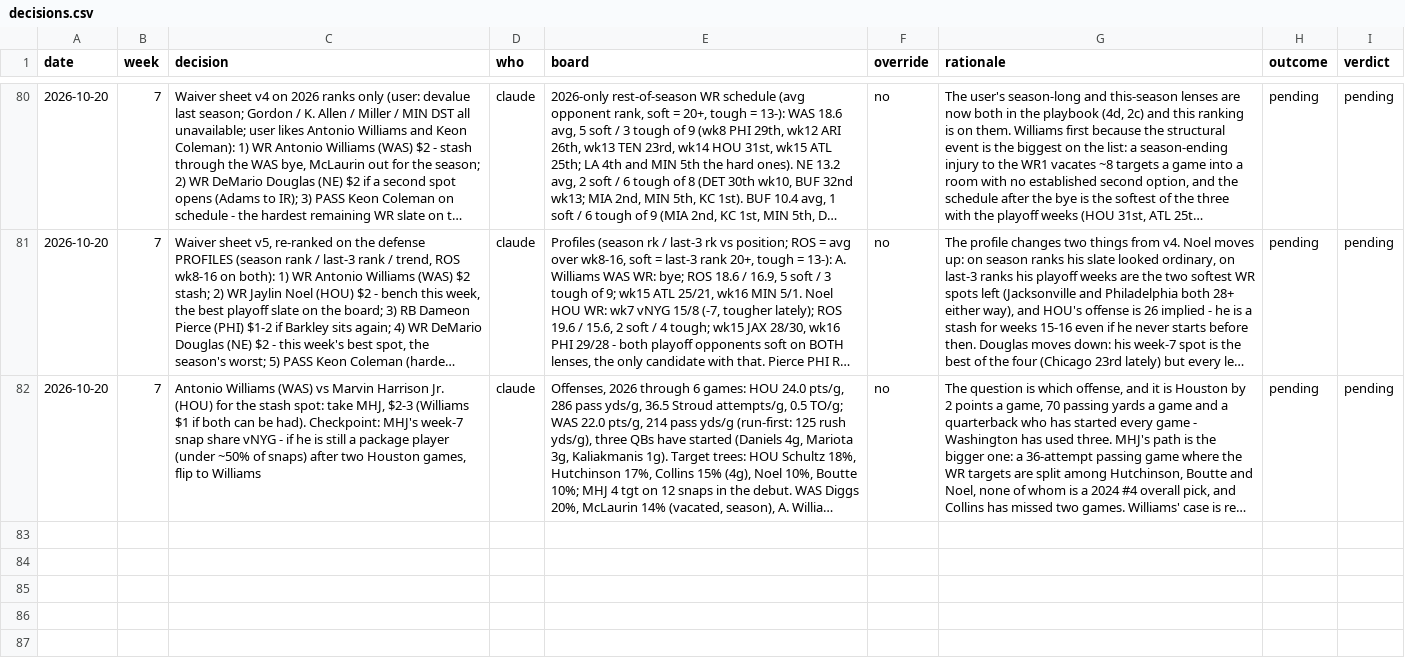
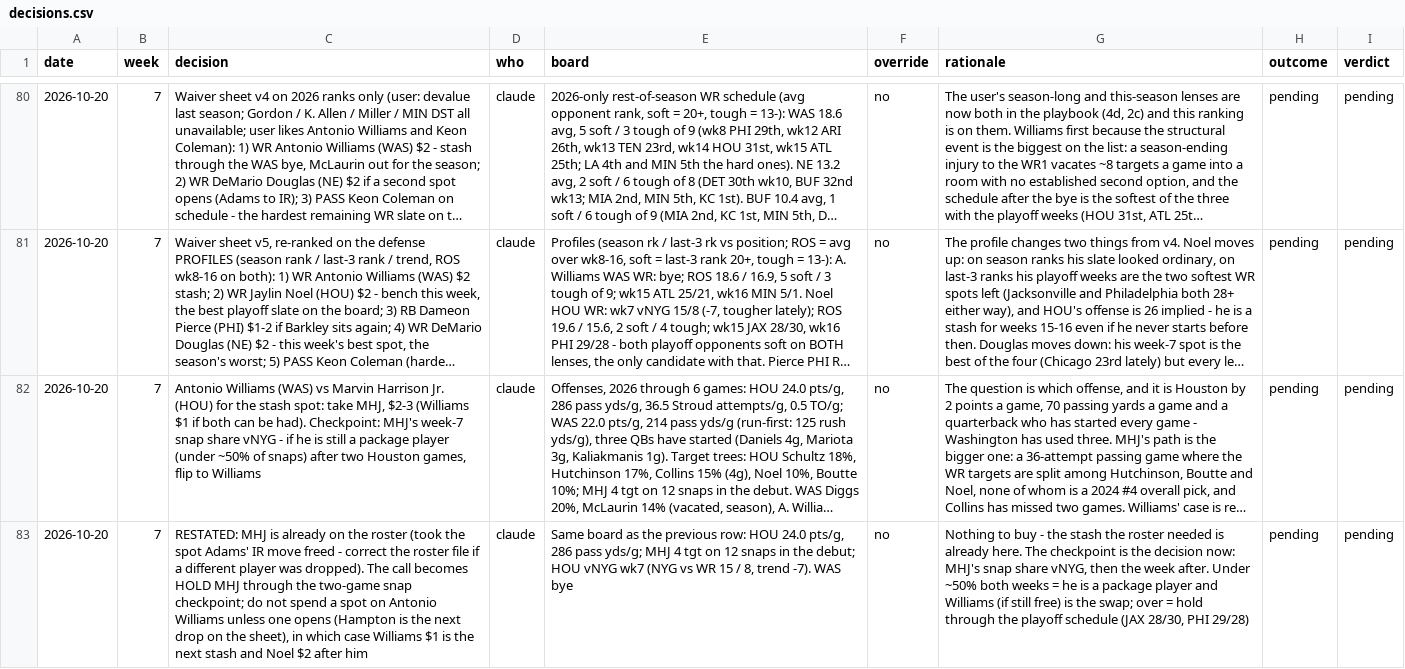
Before and after one commit to Joshua-Hsu/Fantasy-Football, a CSV file: decisions.csv, drawn as a sheet; only a part is shown, gaps mark what is left out; long unchanged cells end in …; the diff names each change by its address in the sheet, - before the commit and + after, or states it on an @@ line.

```diff
--- a/decisions.csv
+++ b/decisions.csv
+row 83: 2026-10-20 | 7 | RESTATED: MHJ is already on the roster (took the spot Adams' IR move freed - correct the roster file if a different player was dropped). The call becomes HOLD MHJ through the two-game snap checkpoint; do not spend a spot on Antonio Williams unless one opens (Hampton is the next drop on the sheet), in which case Williams $1 is the next stash and Noel $2 after him | claude | Same board as the previous row: HOU 24.0 pts/g, 286 pass yds/g; MHJ 4 tgt on 12 snaps in the debut; HOU vNYG wk7 (NYG vs WR 15 / 8, trend -7). WAS bye | no | Nothing to buy - the stash the roster needed is already here. The checkpoint is the decision now: MHJ's snap share vNYG, then the week after. Under ~50% both weeks = he is a package player and Williams (if still free) is the swap; over = hold through the playoff schedule (JAX 28/30, PHI 29/28) | pending | pending
```
Also changed, not shown: roster.csv, 2 other files.
